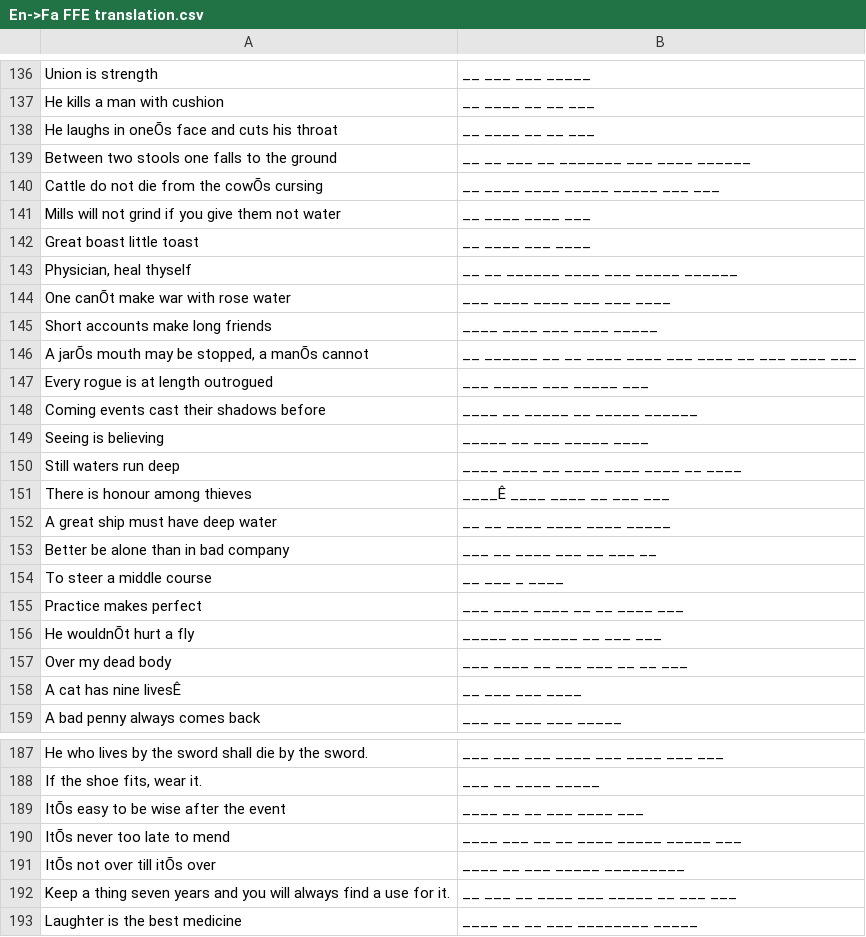
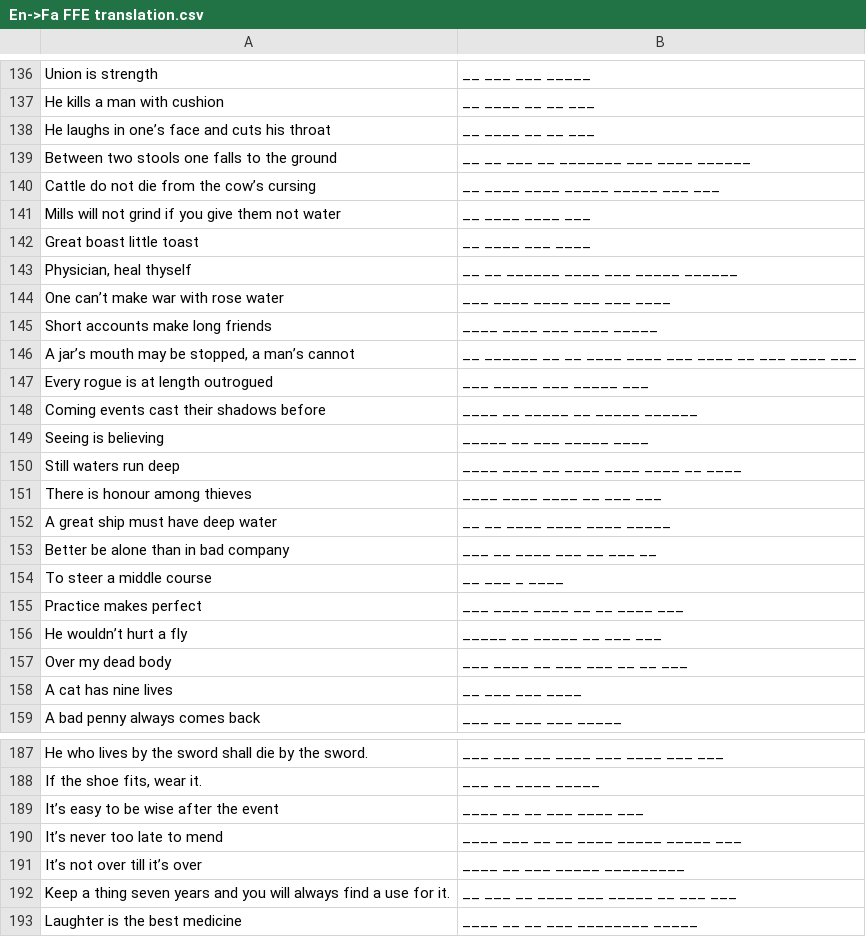
Before and after one commit to hfaezeh77/FFE-Hallu-Benchmark, a CSV file: En->Fa FFE translation.csv, drawn as a sheet; only a part is shown, gaps mark what is left out; the diff covers the shown part only; the diff names each change by its address in the sheet, - before the commit and + after, or states it on an @@ line.

Commit message:
Add files via upload

```diff
--- a/En->Fa FFE translation.csv
+++ b/En->Fa FFE translation.csv
-A138: He laughs in oneÕs face and cuts his throat
+A138: He laughs in one’s face and cuts his throat
-A140: Cattle do not die from the cowÕs cursing
+A140: Cattle do not die from the cow’s cursing
-A144: One canÕt make war with rose water
+A144: One can’t make war with rose water
-A146: A jarÕs mouth may be stopped, a manÕs cannot
+A146: A jar’s mouth may be stopped, a man’s cannot
-B151: ____Ê ____ ____ __ ___ ___
+B151: ____ ____ ____ __ ___ ___
-A156: He wouldnÕt hurt a fly
+A156: He wouldn’t hurt a fly
-A158: A cat has nine livesÊ
+A158: A cat has nine lives
-A189: ItÕs easy to be wise after the event
+A189: It’s easy to be wise after the event
-A190: ItÕs never too late to mend
+A190: It’s never too late to mend
-A191: ItÕs not over till itÕs over
+A191: It’s not over till it’s over
```
Also changed, not shown: 23 edited cells elsewhere in this file.
